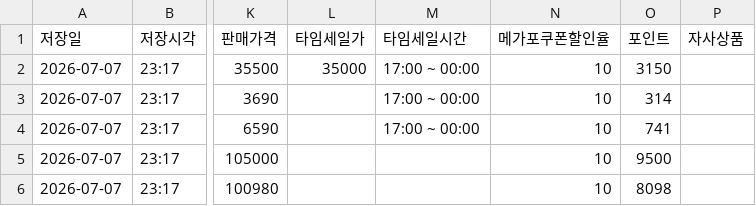
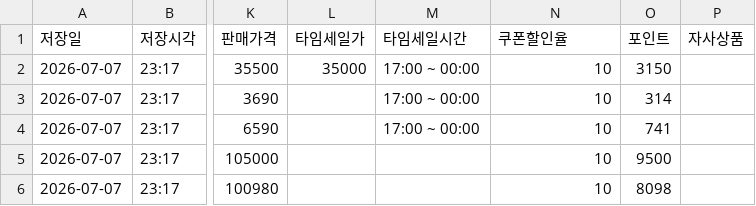
Before and after one commit to hyungjin-touch-kim/qoo10-megapo-tracker, a CSV file: data/cumulative.csv, drawn as a sheet; only a part is shown, gaps mark what is left out; the diff names each change by its address in the sheet, - before the commit and + after, or states it on an @@ line.

Commit message:
Ops spec: hourly at :45, daily 23:45 ranking screenshot, URLs via event_config.txt, neutral coupon column name

```diff
--- a/data/cumulative.csv
+++ b/data/cumulative.csv
-N1: 메가포쿠폰할인율
+N1: 쿠폰할인율
```
Also changed, not shown: 5 other files.
